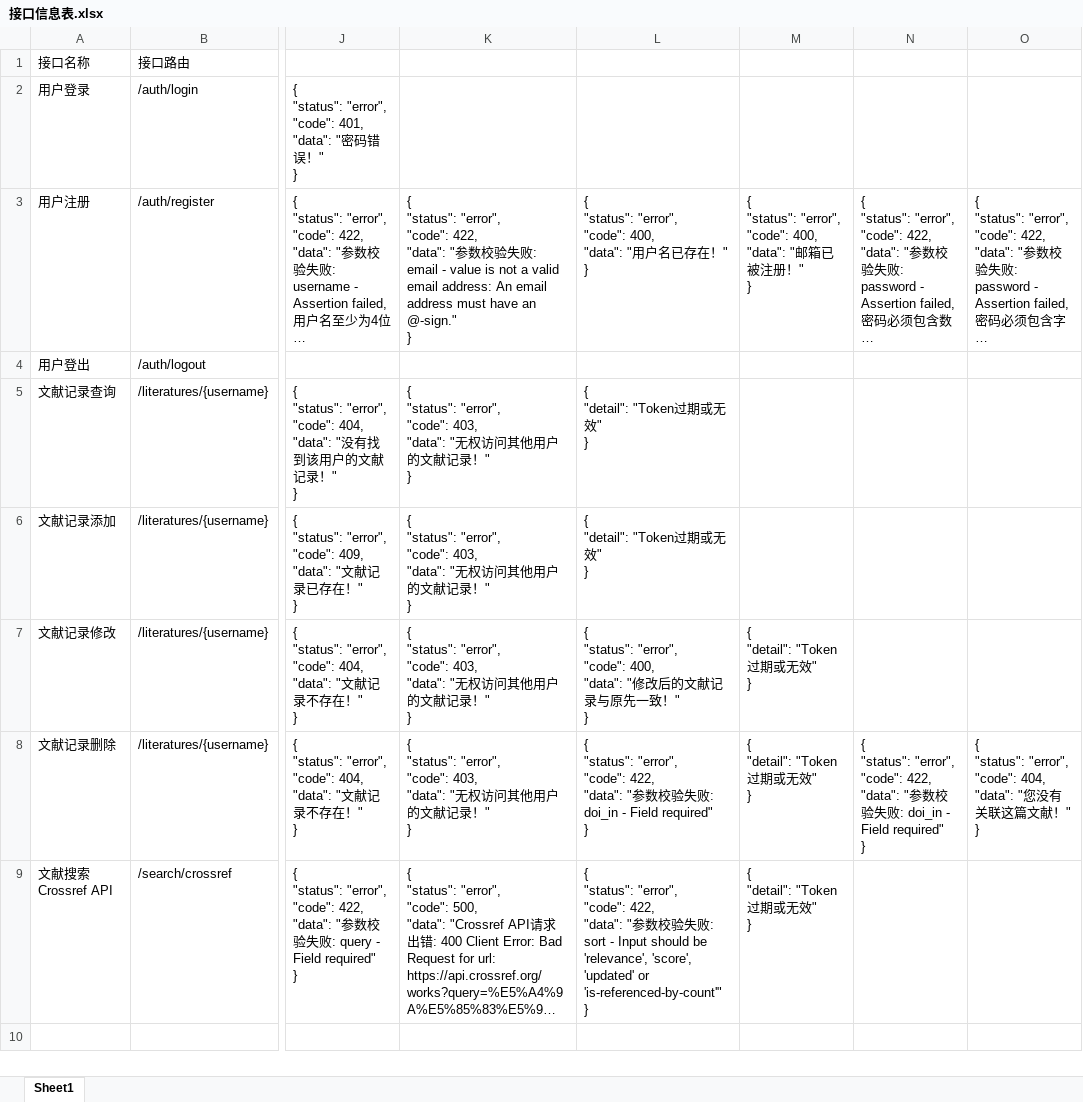
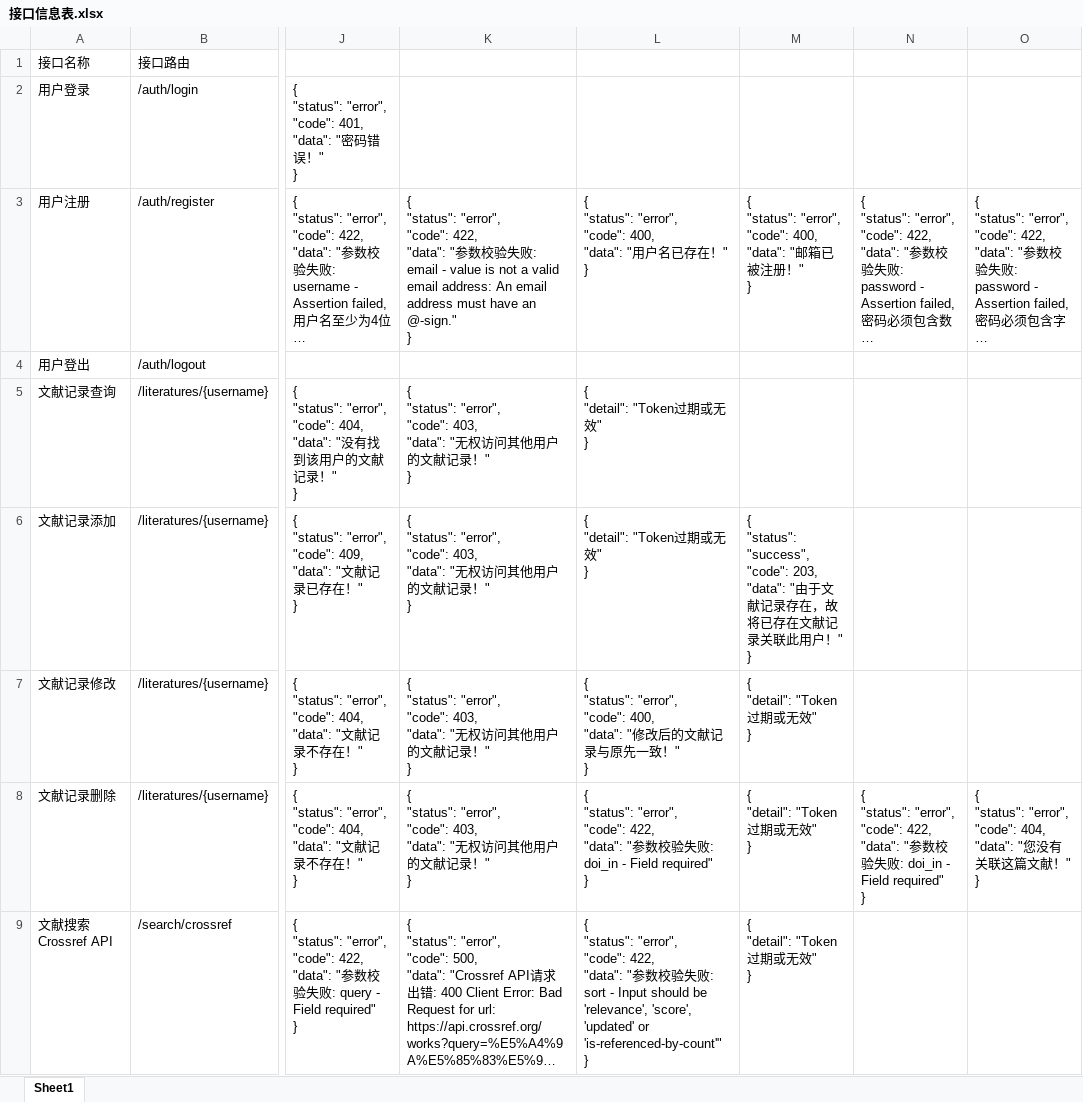
Before and after one commit to yt301/LitMind, an Excel workbook: 接口信息表.xlsx, sheet Sheet1, drawn as a sheet; only a part is shown, gaps mark what is left out; long unchanged cells end in …; values as stored, in another font and other column widths than the file's, no borders; ↵ is a line break in a cell; the diff names each change by its address in the sheet, - before the commit and + after, or states it on an @@ line.

```diff
--- a/接口信息表.xlsx (sheet Sheet1)
+++ b/接口信息表.xlsx (sheet Sheet1)
-M6: (empty)
+M6: { ↵ "status": "success", ↵ "code": 203, ↵ "data": "由于文献记录存在，故将已存在文献记录关联此用户！" ↵ }
```
Also changed, not shown: 2 other files.
